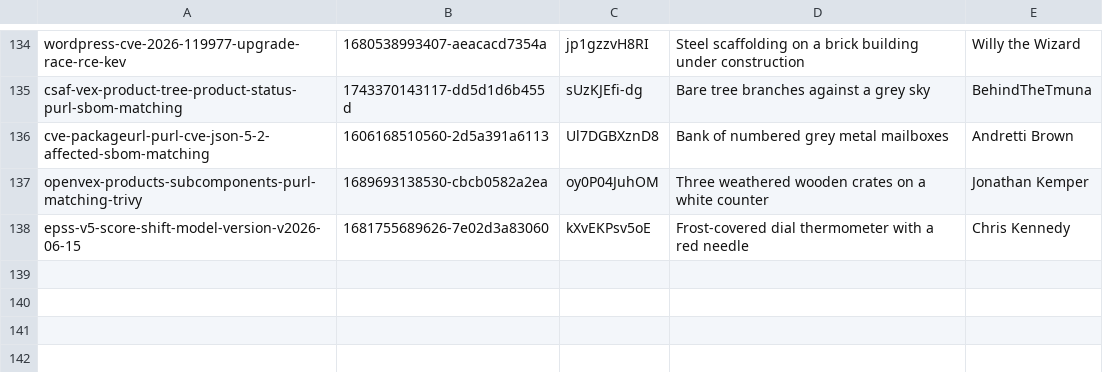
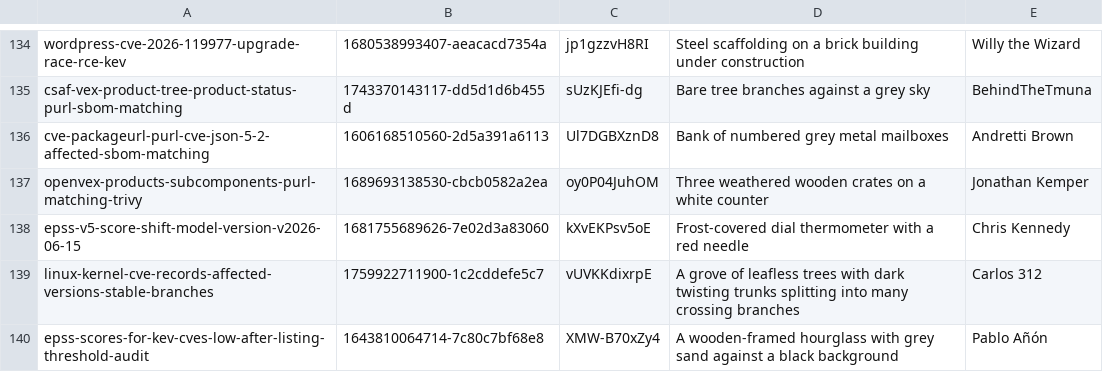
Before and after one commit to tehseensahab/firewall, a TSV file: scripts/covers.tsv, drawn as a sheet; only a part is shown, gaps mark what is left out; the diff names each change by its address in the sheet, - before the commit and + after, or states it on an @@ line.

```diff
--- a/scripts/covers.tsv
+++ b/scripts/covers.tsv
+row 139: linux-kernel-cve-records-affected-versions-stable-branches | 1759922711900-1c2cddefe5c7 | vUVKKdixrpE | A grove of leafless trees with dark twisting trunks splitting into many crossing branches | Carlos 312
+row 140: epss-scores-for-kev-cves-low-after-listing-threshold-audit | 1643810064714-7c80c7bf68e8 | XMW-B70xZy4 | A wooden-framed hourglass with grey sand against a black background | Pablo Añón
```
Also changed, not shown: 3 other files.
